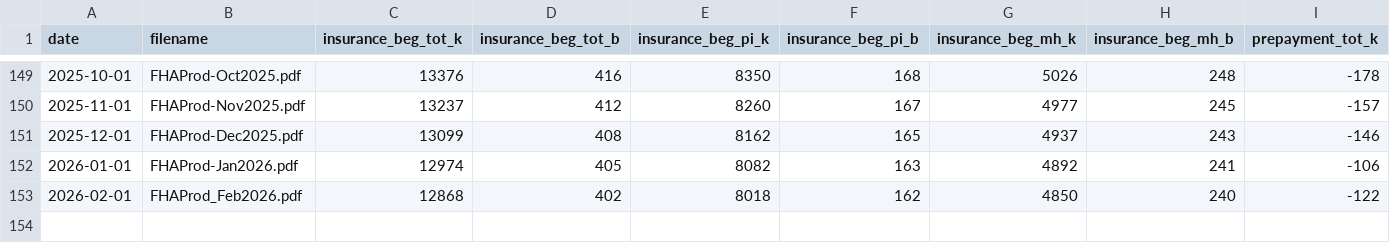
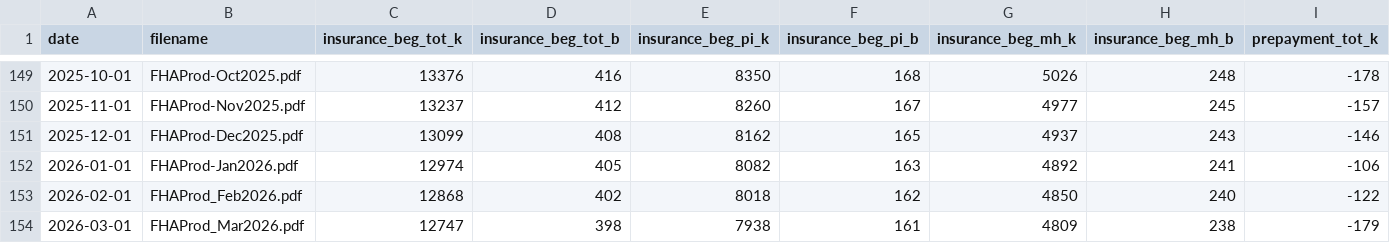
Before and after one commit to ssusin270/cmasite, a CSV file: assets/data/fha_data_tab3.csv, drawn as a sheet; only a part is shown, gaps mark what is left out; rows hold the shown columns only; the diff names each change by its address in the sheet, - before the commit and + after, or states it on an @@ line.

```diff
--- a/assets/data/fha_data_tab3.csv
+++ b/assets/data/fha_data_tab3.csv
+row 154: 2026-03-01 | FHAProd_Mar2026.pdf | 12747 | 398 | 7938 | 161 | 4809 | 238 | -179
```
Also changed, not shown: assets/data/fha_data_tab1.csv, assets/data/fha_data_tab4.csv.
